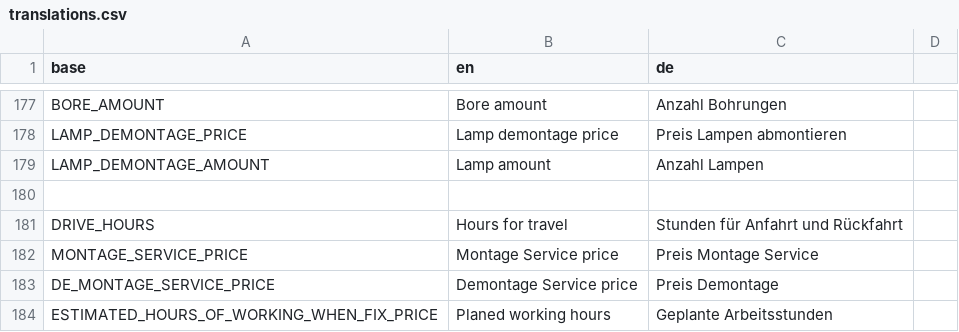
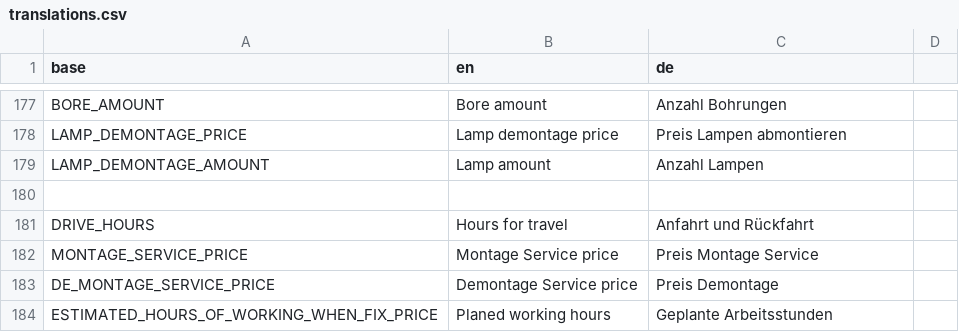
Before and after one commit to PascalLuginbuehl/offery-pwa-rewrite, a CSV file: src/i18n/translations.csv, drawn as a sheet; only a part is shown, gaps mark what is left out.

```diff
--- a/src/i18n/translations.csv
+++ b/src/i18n/translations.csv
@@ -180,3 +180,3 @@ LAMP_DEMONTAGE_AMOUNT,Lamp amount,Anzahl Lampen
 
-DRIVE_HOURS,Hours for travel,Stunden für Anfahrt und Rückfahrt
+DRIVE_HOURS,Hours for travel,Anfahrt und Rückfahrt
 MONTAGE_SERVICE_PRICE,Montage Service price,Preis Montage Service
```
Also changed, not shown: 1 other file.
